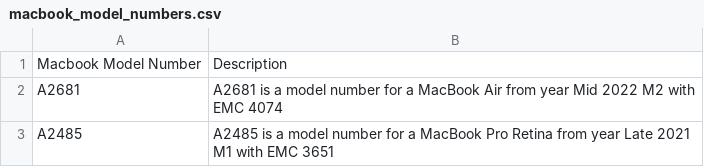
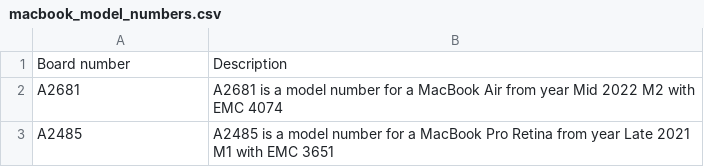
Before and after one commit to realrossmanngroup/board_repair_training, a CSV file: jargon_lists/macbook_model_numbers.csv, drawn as a sheet; only a part is shown.

```diff
--- a/jargon_lists/macbook_model_numbers.csv
+++ b/jargon_lists/macbook_model_numbers.csv
@@ -1,2 +1,2 @@
-Macbook Model Number,Description
+Board number,Description
 A2681,A2681 is a model number for a MacBook Air from year Mid 2022 M2 with EMC 4074
```
Also changed, not shown: 2 other files.
